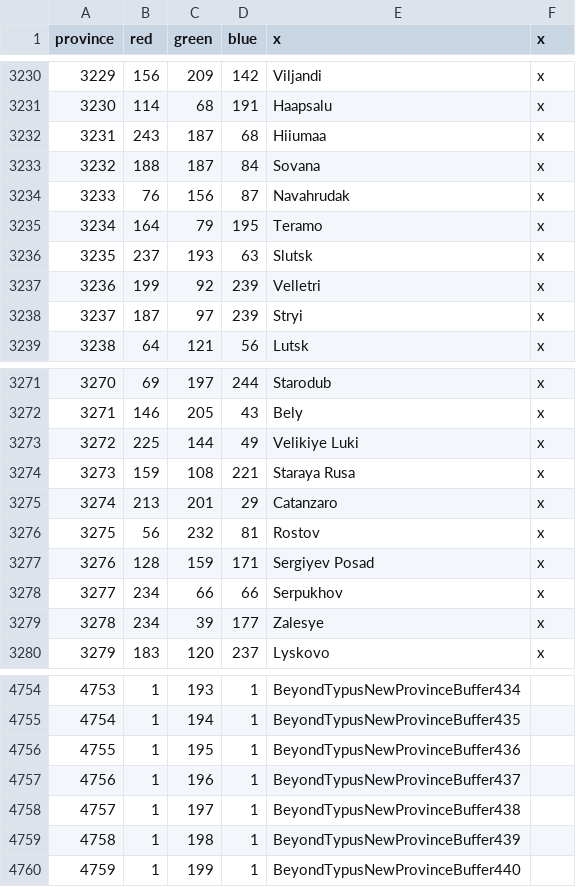
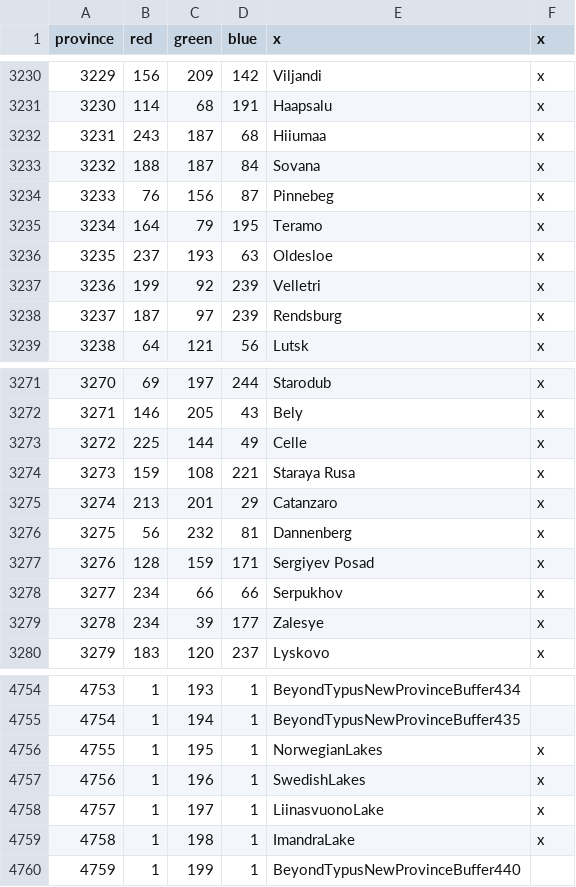
Before and after one commit to AlejandroGiner/Lux-in-Tenebris, a CSV file: map/definition.csv, drawn as a sheet; only a part is shown, gaps mark what is left out.

```diff
--- a/map/definition.csv
+++ b/map/definition.csv
@@ -3233,7 +3233,7 @@ province;red;green;blue;x;x
 3232;188;187;84;Sovana;x
-3233;76;156;87;Navahrudak;x
+3233;76;156;87;Pinnebeg;x
 3234;164;79;195;Teramo;x
-3235;237;193;63;Slutsk;x
+3235;237;193;63;Oldesloe;x
 3236;199;92;239;Velletri;x
-3237;187;97;239;Stryi;x
+3237;187;97;239;Rendsburg;x
 3238;64;121;56;Lutsk;x
@@ -3272,6 +3272,6 @@ province;red;green;blue;x;x
 3271;146;205;43;Bely;x
-3272;225;144;49;Velikiye Luki;x
+3272;225;144;49;Celle;x
 3273;159;108;221;Staraya Rusa;x
 3274;213;201;29;Catanzaro;x
-3275;56;232;81;Rostov;x
+3275;56;232;81;Dannenberg;x
 3276;128;159;171;Sergiyev Posad;x
@@ -4755,6 +4755,6 @@ province;red;green;blue;x;x
 4754;1;194;1;BeyondTypusNewProvinceBuffer435
-4755;1;195;1;BeyondTypusNewProvinceBuffer436
-4756;1;196;1;BeyondTypusNewProvinceBuffer437
-4757;1;197;1;BeyondTypusNewProvinceBuffer438
-4758;1;198;1;BeyondTypusNewProvinceBuffer439
+4755;1;195;1;NorwegianLakes;x
+4756;1;196;1;SwedishLakes;x
+4757;1;197;1;LiinasvuonoLake;x
+4758;1;198;1;ImandraLake;x
 4759;1;199;1;BeyondTypusNewProvinceBuffer440
```
Also changed, not shown: 36 other files.
